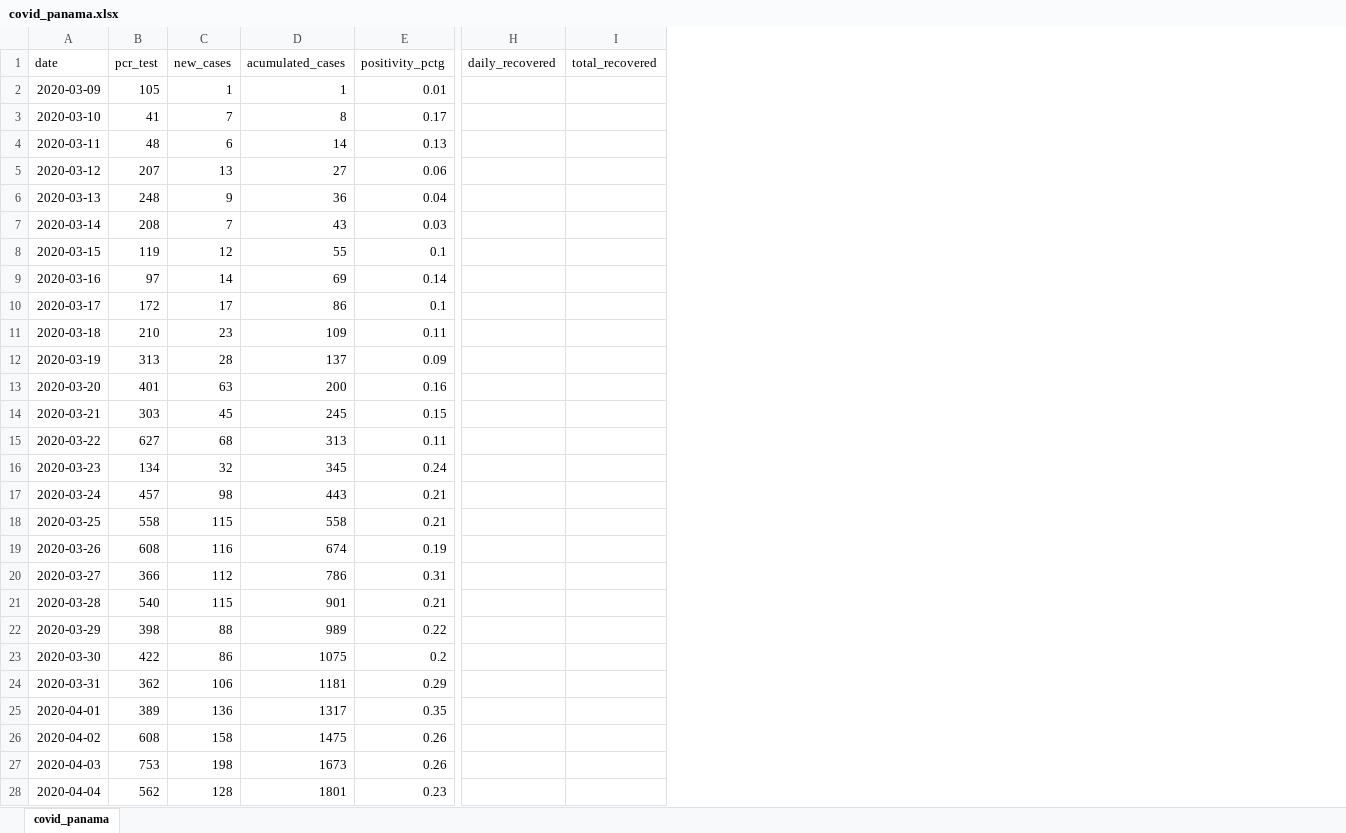
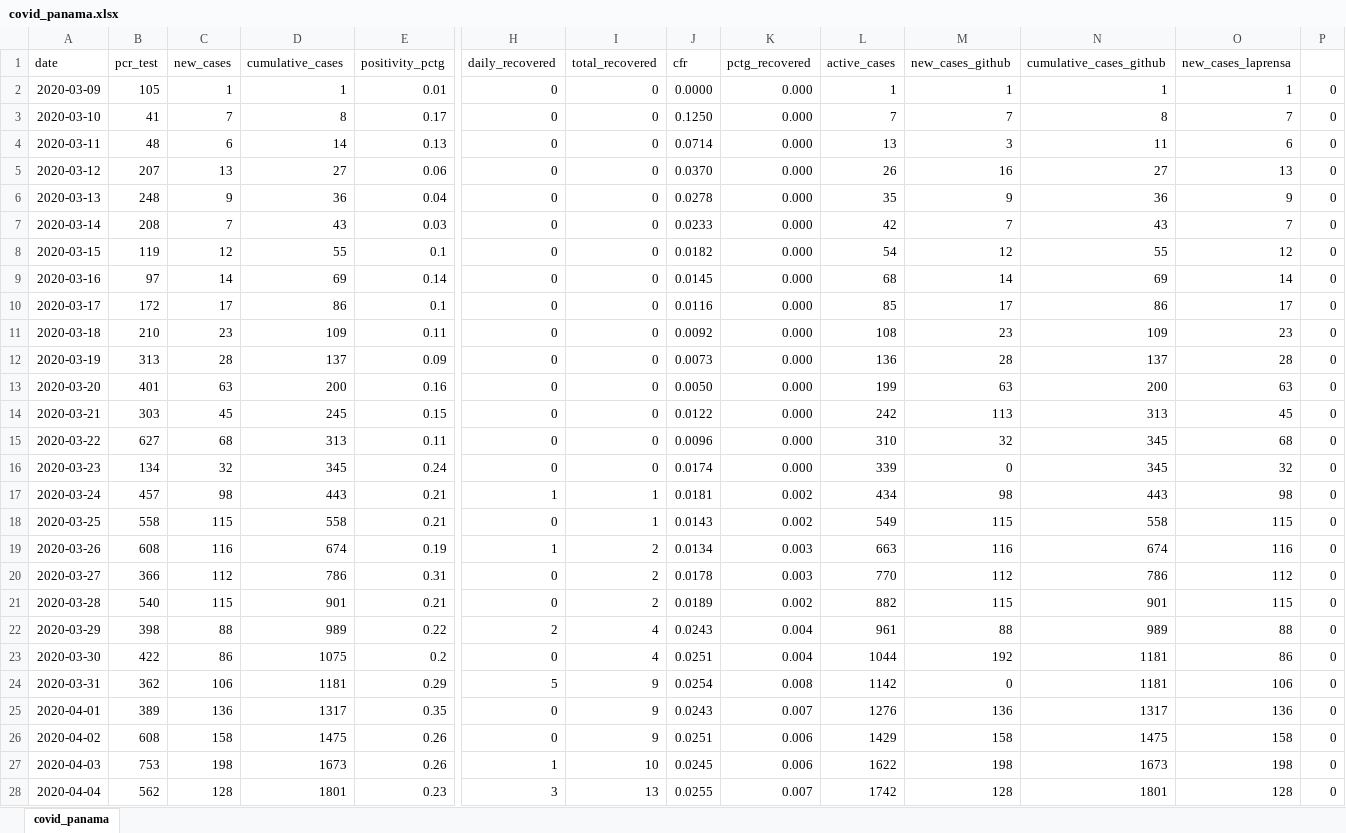
Before and after one commit to nmlemus/covid19-panama, an Excel workbook: data/covid_panama.xlsx, sheet covid_panama, drawn as a sheet; only a part is shown, gaps mark what is left out; values as stored, in another font and other column widths than the file's, no borders; the diff covers the shown part only; the diff names each change by its address in the sheet, - before the commit and + after, or states it on an @@ line.

Commit message:
Update code and data

```diff
--- a/data/covid_panama.xlsx (sheet covid_panama)
+++ b/data/covid_panama.xlsx (sheet covid_panama)
+column J (cfr), rows 2-28: 0.0000 | 0.1250 | 0.0714 | 0.0370 | 0.0278 | 0.0233 | 0.0182 | 0.0145 | 0.0116 | 0.0092 | 0.0073 | 0.0050 | 0.0122 | 0.0096 | 0.0174 | 0.0181 | 0.0143 | 0.0134 | 0.0178 | 0.0189 | 0.0243 | 0.0251 | 0.0254 | 0.0243 | 0.0251 | 0.0245 | 0.0255
+column K (pctg_recovered), rows 2-28: 0.000 | 0.000 | 0.000 | 0.000 | 0.000 | 0.000 | 0.000 | 0.000 | 0.000 | 0.000 | 0.000 | 0.000 | 0.000 | 0.000 | 0.000 | 0.002 | 0.002 | 0.003 | 0.003 | 0.002 | 0.004 | 0.004 | 0.008 | 0.007 | 0.006 | 0.006 | 0.007
+column L (active_cases), rows 2-28: 1 | 7 | 13 | 26 | 35 | 42 | 54 | 68 | 85 | 108 | 136 | 199 | 242 | 310 | 339 | 434 | 549 | 663 | 770 | 882 | 961 | 1044 | 1142 | 1276 | 1429 | 1622 | 1742
+column M (new_cases_github), rows 2-28: 1 | 7 | 3 | 16 | 9 | 7 | 12 | 14 | 17 | 23 | 28 | 63 | 113 | 32 | 0 | 98 | 115 | 116 | 112 | 115 | 88 | 192 | 0 | 136 | 158 | 198 | 128
+column N (cumulative_cases_github), rows 2-28: 1 | 8 | 11 | 27 | 36 | 43 | 55 | 69 | 86 | 109 | 137 | 200 | 313 | 345 | 345 | 443 | 558 | 674 | 786 | 901 | 989 | 1181 | 1181 | 1317 | 1475 | 1673 | 1801
+column O (new_cases_laprensa), rows 2-28: 1 | 7 | 6 | 13 | 9 | 7 | 12 | 14 | 17 | 23 | 28 | 63 | 45 | 68 | 32 | 98 | 115 | 116 | 112 | 115 | 88 | 86 | 106 | 136 | 158 | 198 | 128
+column P, rows 2-28: all 0
-D1: acumulated_cases
+D1: cumulative_cases
-H2:H16 (daily_recovered): (empty)
+H2:H16 (daily_recovered): 0
-I2:I16 (total_recovered): (empty)
+I2:I16 (total_recovered): 0
-H17 (daily_recovered): (empty)
+H17 (daily_recovered): 1
-I17:I18 (total_recovered): (empty)
+I17:I18 (total_recovered): 1
-H18 (daily_recovered): (empty)
+H18 (daily_recovered): 0
-H19 (daily_recovered): (empty)
+H19 (daily_recovered): 1
-I19:I21 (total_recovered): (empty)
+I19:I21 (total_recovered): 2
-H20:H21 (daily_recovered): (empty)
+H20:H21 (daily_recovered): 0
-H22 (daily_recovered): (empty)
+H22 (daily_recovered): 2
-I22:I23 (total_recovered): (empty)
+I22:I23 (total_recovered): 4
-H23 (daily_recovered): (empty)
+H23 (daily_recovered): 0
-H24 (daily_recovered): (empty)
+H24 (daily_recovered): 5
-I24:I26 (total_recovered): (empty)
+I24:I26 (total_recovered): 9
-H25:H26 (daily_recovered): (empty)
+H25:H26 (daily_recovered): 0
-H27 (daily_recovered): (empty)
+H27 (daily_recovered): 1
-I27 (total_recovered): (empty)
+I27 (total_recovered): 10
-H28 (daily_recovered): (empty)
+H28 (daily_recovered): 3
-I28 (total_recovered): (empty)
+I28 (total_recovered): 13
```
Also changed, not shown: 2 added rows and 549 edited cells elsewhere in this sheet, data/Panama_pyramid_2019.xlsx, 8 other files.
